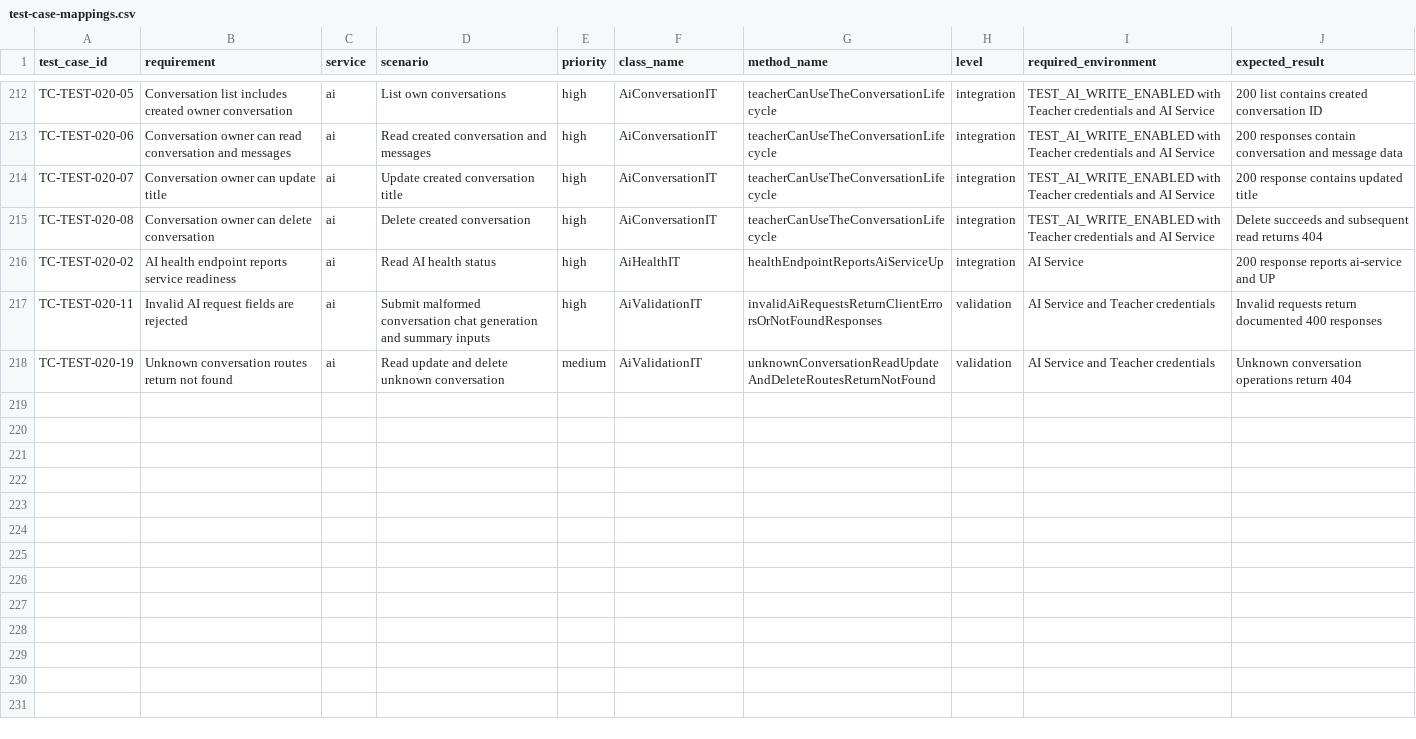
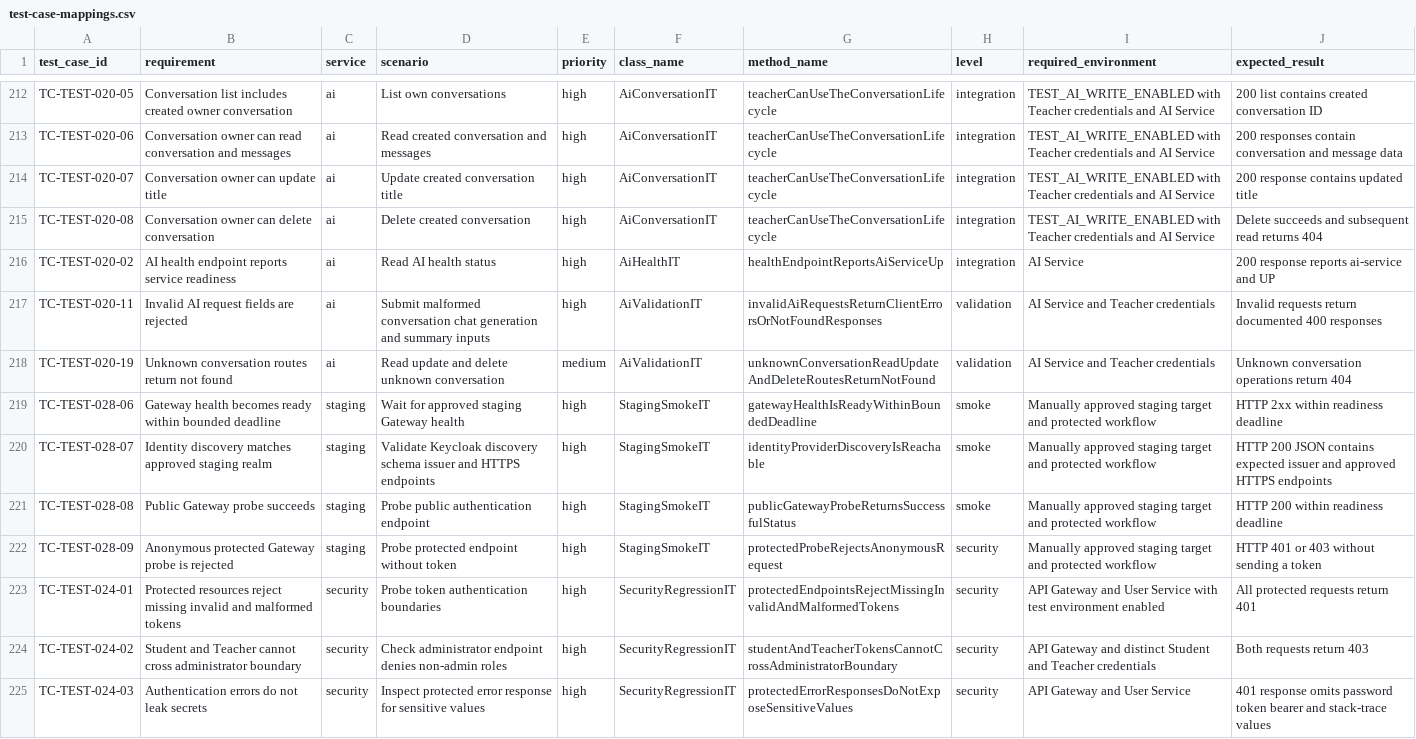
Before and after one commit to SENG-34213/tests, a CSV file: docs/test-case-mappings.csv, drawn as a sheet; only a part is shown, gaps mark what is left out.

Commit message:
docs(testing): map security and staging smoke cases
Add explicit case-register mappings for read-only staging readiness/discovery/probes and security token, role-boundary, and sensitive-error regressions. Reduce the outstanding integration traceability gap to 65 methods.

```diff
--- a/docs/test-case-mappings.csv
+++ b/docs/test-case-mappings.csv
@@ -218 +218,8 @@ TC-TEST-020-11,Invalid AI request fields are rejected,ai,Submit malformed conver
 TC-TEST-020-19,Unknown conversation routes return not found,ai,Read update and delete unknown conversation,medium,AiValidationIT,unknownConversationReadUpdateAndDeleteRoutesReturnNotFound,validation,AI Service and Teacher credentials,Unknown conversation operations return 404
+TC-TEST-028-06,Gateway health becomes ready within bounded deadline,staging,Wait for approved staging Gateway health,high,StagingSmokeIT,gatewayHealthIsReadyWithinBoundedDeadline,smoke,Manually approved staging target and protected workflow,HTTP 2xx within readiness deadline
+TC-TEST-028-07,Identity discovery matches approved staging realm,staging,Validate Keycloak discovery schema issuer and HTTPS endpoints,high,StagingSmokeIT,identityProviderDiscoveryIsReachable,smoke,Manually approved staging target and protected workflow,HTTP 200 JSON contains expected issuer and approved HTTPS endpoints
+TC-TEST-028-08,Public Gateway probe succeeds,staging,Probe public authentication endpoint,high,StagingSmokeIT,publicGatewayProbeReturnsSuccessfulStatus,smoke,Manually approved staging target and protected workflow,HTTP 200 within readiness deadline
+TC-TEST-028-09,Anonymous protected Gateway probe is rejected,staging,Probe protected endpoint without token,high,StagingSmokeIT,protectedProbeRejectsAnonymousRequest,security,Manually approved staging target and protected workflow,HTTP 401 or 403 without sending a token
+TC-TEST-024-01,Protected resources reject missing invalid and malformed tokens,security,Probe token authentication boundaries,high,SecurityRegressionIT,protectedEndpointsRejectMissingInvalidAndMalformedTokens,security,API Gateway and User Service with test environment enabled,All protected requests return 401
+TC-TEST-024-02,Student and Teacher cannot cross administrator boundary,security,Check administrator endpoint denies non-admin roles,high,SecurityRegressionIT,studentAndTeacherTokensCannotCrossAdministratorBoundary,security,API Gateway and distinct Student and Teacher credentials,Both requests return 403
+TC-TEST-024-03,Authentication errors do not leak secrets,security,Inspect protected error response for sensitive values,high,SecurityRegressionIT,protectedErrorResponsesDoNotExposeSensitiveValues,security,API Gateway and User Service,401 response omits password token bearer and stack-trace values
```
Also changed, not shown: 3 other files.
